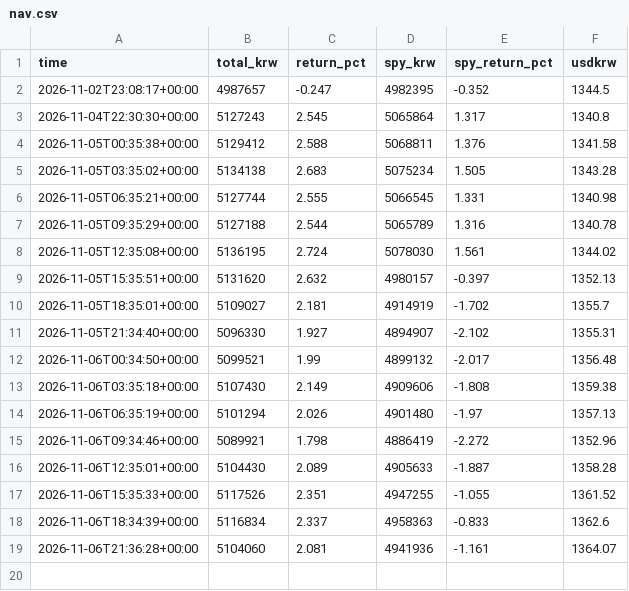
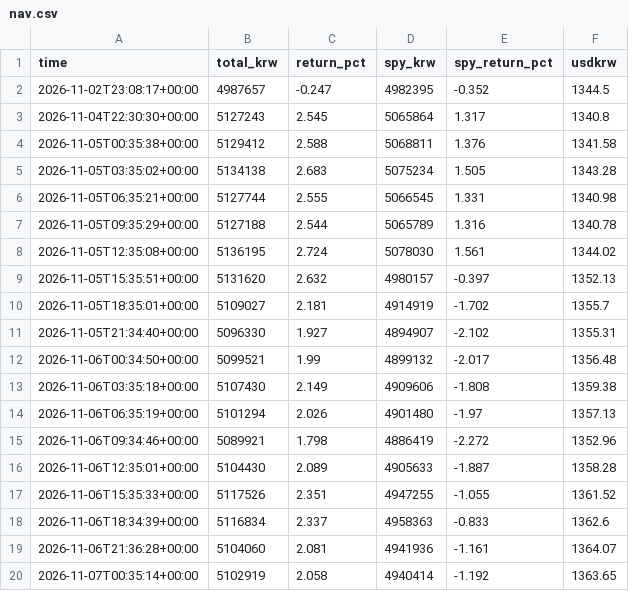
Before and after one commit to sands15/Toss_Trading_Bot, a CSV file: data/nav.csv, drawn as a sheet; the diff names each change by its address in the sheet, - before the commit and + after, or states it on an @@ line.

```diff
--- a/data/nav.csv
+++ b/data/nav.csv
+row 20: 2026-11-07T00:35:14+00:00 | 5102919 | 2.058 | 4940414 | -1.192 | 1363.65
```
Also changed, not shown: 4 other files.
